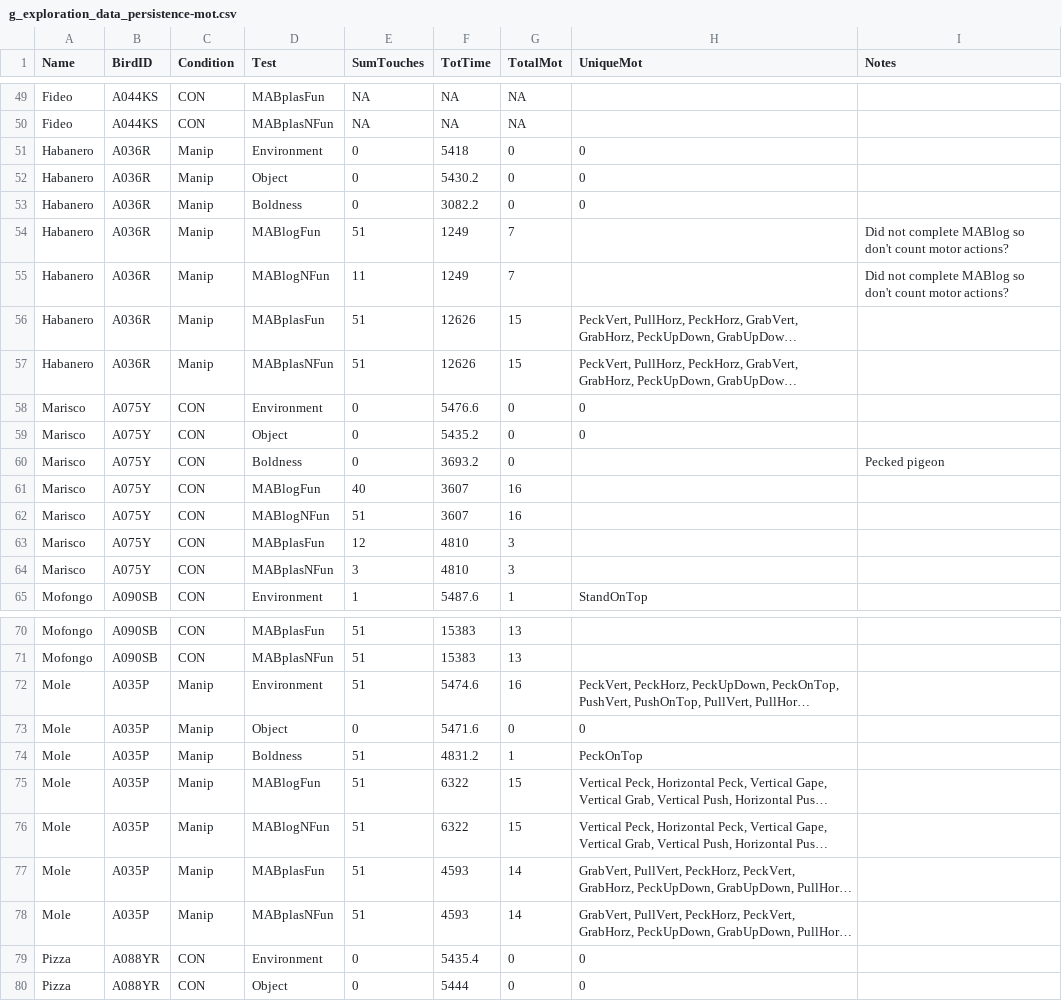
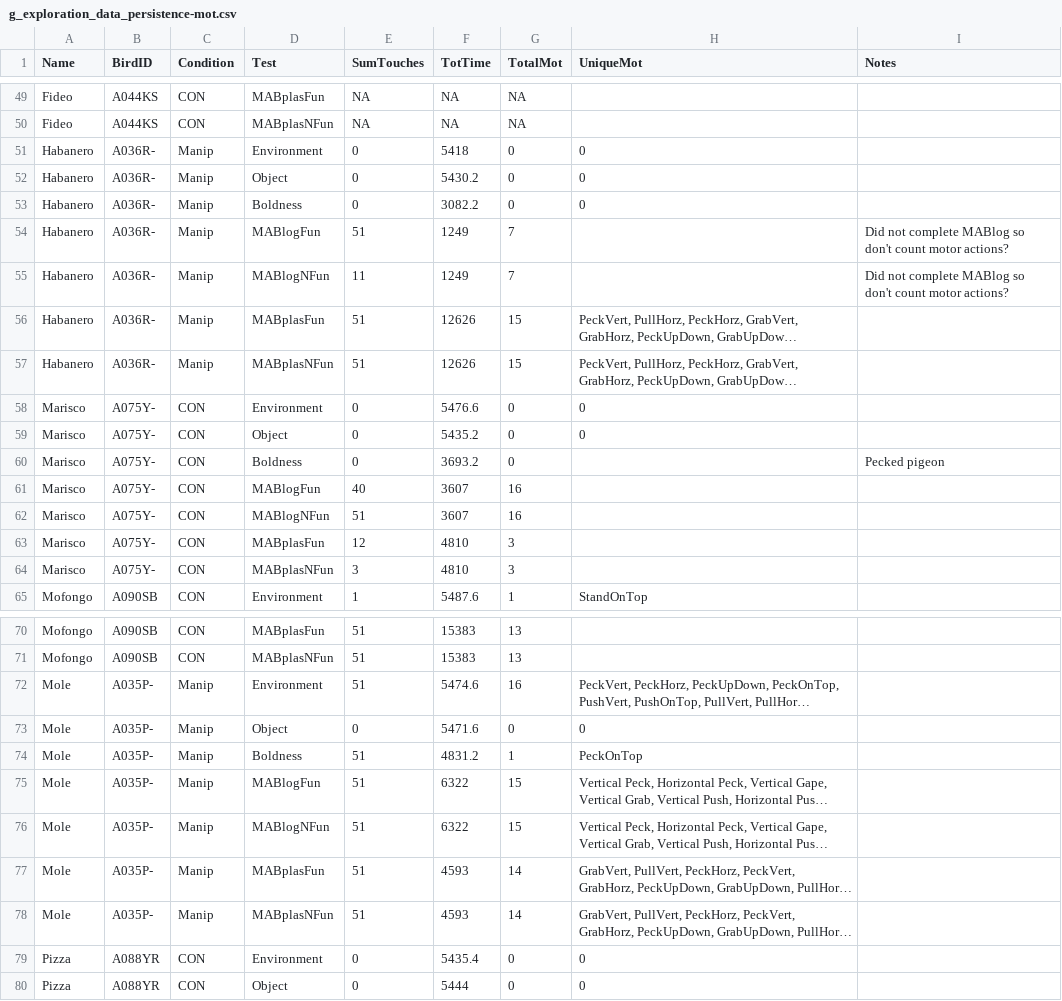
Before and after one commit to corinalogan/grackles, a CSV file: Files/Preregistrations/g_exploration_data_persistence-mot.csv, drawn as a sheet; only a part is shown, gaps mark what is left out; long unchanged cells end in …; the diff names each change by its address in the sheet, - before the commit and + after, or states it on an @@ line.

Commit message:
Fix BirdIDs

```diff
--- a/Files/Preregistrations/g_exploration_data_persistence-mot.csv
+++ b/Files/Preregistrations/g_exploration_data_persistence-mot.csv
-B51:B57 (BirdID): A036R
+B51:B57 (BirdID): A036R-
-B58:B64 (BirdID): A075Y
+B58:B64 (BirdID): A075Y-
-B72:B78 (BirdID): A035P
+B72:B78 (BirdID): A035P-
```
